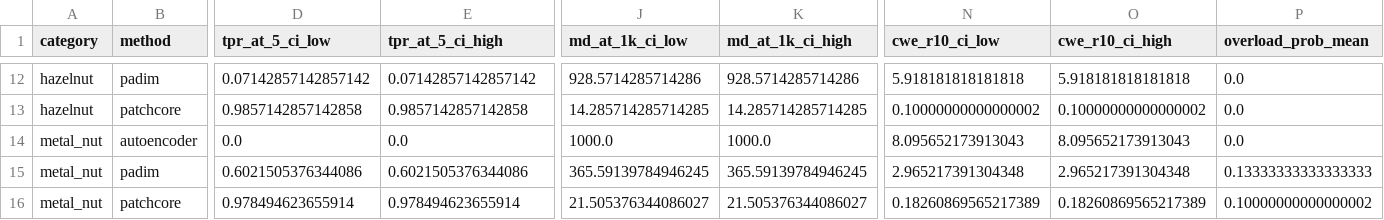
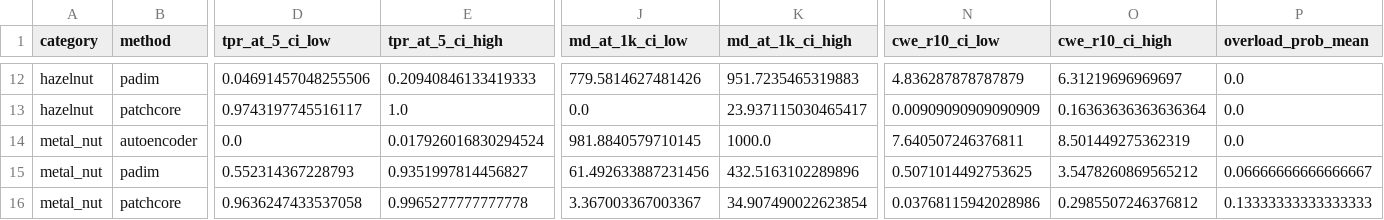
Before and after one commit to sengarutk/industrial-defect-anomaly-benchmark, a CSV file: results/mvtec_ad/tables/operational_results.csv, drawn as a sheet; only a part is shown, gaps mark what is left out; the diff covers the shown part only; the diff names each change by its address in the sheet, - before the commit and + after, or states it on an @@ line.

```diff
--- a/results/mvtec_ad/tables/operational_results.csv
+++ b/results/mvtec_ad/tables/operational_results.csv
-D12 (tpr_at_5_ci_low): 0.07142857142857142
+D12 (tpr_at_5_ci_low): 0.04691457048255506
-E12 (tpr_at_5_ci_high): 0.07142857142857142
+E12 (tpr_at_5_ci_high): 0.20940846133419333
-J12 (md_at_1k_ci_low): 928.5714285714286
+J12 (md_at_1k_ci_low): 779.5814627481426
-K12 (md_at_1k_ci_high): 928.5714285714286
+K12 (md_at_1k_ci_high): 951.7235465319883
-N12 (cwe_r10_ci_low): 5.918181818181818
+N12 (cwe_r10_ci_low): 4.836287878787879
-O12 (cwe_r10_ci_high): 5.918181818181818
+O12 (cwe_r10_ci_high): 6.31219696969697
-D13 (tpr_at_5_ci_low): 0.9857142857142858
+D13 (tpr_at_5_ci_low): 0.9743197745516117
-E13 (tpr_at_5_ci_high): 0.9857142857142858
+E13 (tpr_at_5_ci_high): 1.0
-J13 (md_at_1k_ci_low): 14.285714285714285
+J13 (md_at_1k_ci_low): 0.0
-K13 (md_at_1k_ci_high): 14.285714285714285
+K13 (md_at_1k_ci_high): 23.937115030465417
-N13 (cwe_r10_ci_low): 0.10000000000000002
+N13 (cwe_r10_ci_low): 0.00909090909090909
-O13 (cwe_r10_ci_high): 0.10000000000000002
+O13 (cwe_r10_ci_high): 0.16363636363636364
-E14 (tpr_at_5_ci_high): 0.0
+E14 (tpr_at_5_ci_high): 0.017926016830294524
-J14 (md_at_1k_ci_low): 1000.0
+J14 (md_at_1k_ci_low): 981.8840579710145
-N14 (cwe_r10_ci_low): 8.095652173913043
+N14 (cwe_r10_ci_low): 7.640507246376811
-O14 (cwe_r10_ci_high): 8.095652173913043
+O14 (cwe_r10_ci_high): 8.501449275362319
-D15 (tpr_at_5_ci_low): 0.6021505376344086
+D15 (tpr_at_5_ci_low): 0.552314367228793
-E15 (tpr_at_5_ci_high): 0.6021505376344086
+E15 (tpr_at_5_ci_high): 0.9351997814456827
-J15 (md_at_1k_ci_low): 365.59139784946245
+J15 (md_at_1k_ci_low): 61.492633887231456
-K15 (md_at_1k_ci_high): 365.59139784946245
+K15 (md_at_1k_ci_high): 432.5163102289896
-N15 (cwe_r10_ci_low): 2.965217391304348
+N15 (cwe_r10_ci_low): 0.5071014492753625
-O15 (cwe_r10_ci_high): 2.965217391304348
+O15 (cwe_r10_ci_high): 3.5478260869565212
-P15 (overload_prob_mean): 0.13333333333333333
+P15 (overload_prob_mean): 0.06666666666666667
-D16 (tpr_at_5_ci_low): 0.978494623655914
+D16 (tpr_at_5_ci_low): 0.9636247433537058
-E16 (tpr_at_5_ci_high): 0.978494623655914
+E16 (tpr_at_5_ci_high): 0.9965277777777778
-J16 (md_at_1k_ci_low): 21.505376344086027
+J16 (md_at_1k_ci_low): 3.367003367003367
-K16 (md_at_1k_ci_high): 21.505376344086027
+K16 (md_at_1k_ci_high): 34.907490022623854
-N16 (cwe_r10_ci_low): 0.18260869565217389
+N16 (cwe_r10_ci_low): 0.03768115942028986
-O16 (cwe_r10_ci_high): 0.18260869565217389
+O16 (cwe_r10_ci_high): 0.2985507246376812
-P16 (overload_prob_mean): 0.10000000000000002
+P16 (overload_prob_mean): 0.13333333333333333
```
Also changed, not shown: 60 edited cells elsewhere in this file, 33 other files.
